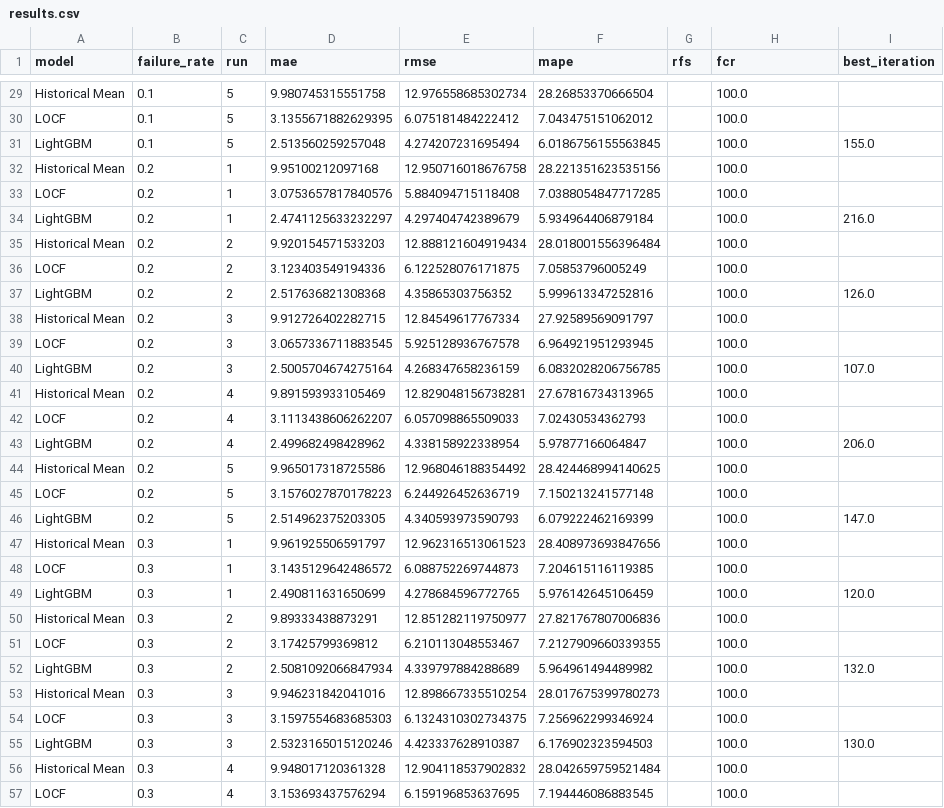
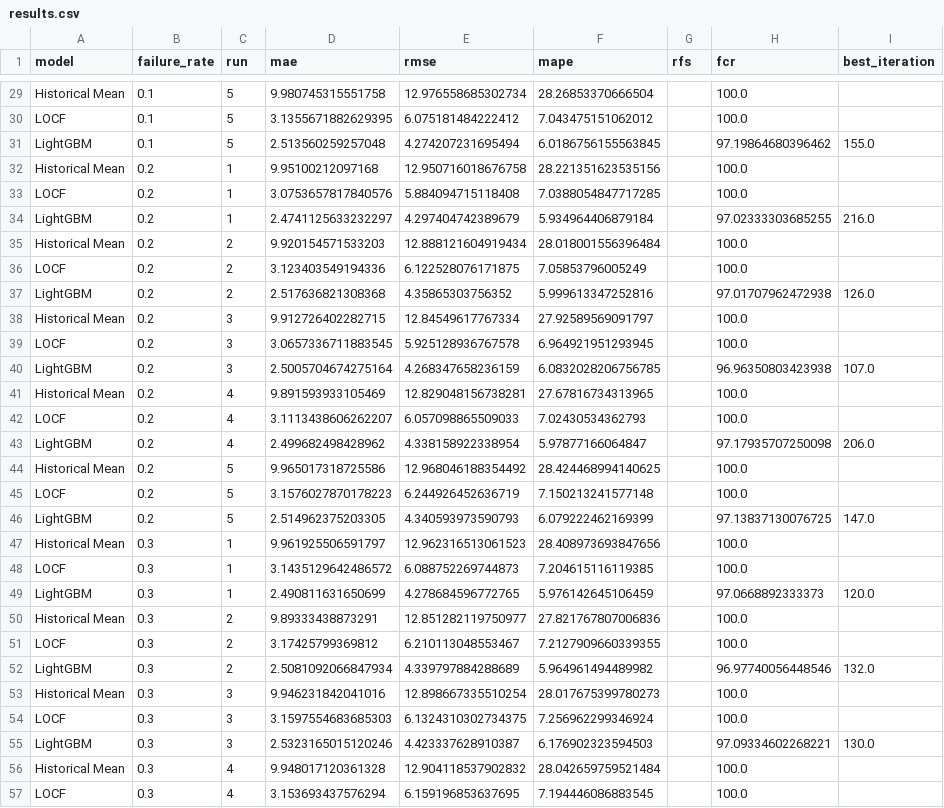
Before and after one commit to sahil-mangla/TraffiTwin-AI, a CSV file: experiments/results/results.csv, drawn as a sheet; only a part is shown, gaps mark what is left out; the diff covers the shown part only.

```diff
--- a/experiments/results/results.csv
+++ b/experiments/results/results.csv
@@ -30,27 +30,27 @@ Historical Mean,0.1,5,9.980745315551758,12.976558685302734,28.26853370666504,,10
 LOCF,0.1,5,3.1355671882629395,6.075181484222412,7.043475151062012,,100.0,
-LightGBM,0.1,5,2.513560259257048,4.274207231695494,6.0186756155563845,,100.0,155.0
+LightGBM,0.1,5,2.513560259257048,4.274207231695494,6.0186756155563845,,97.19864680396462,155.0
 Historical Mean,0.2,1,9.95100212097168,12.950716018676758,28.221351623535156,,100.0,
 LOCF,0.2,1,3.0753657817840576,5.884094715118408,7.0388054847717285,,100.0,
-LightGBM,0.2,1,2.4741125633232297,4.297404742389679,5.934964406879184,,100.0,216.0
+LightGBM,0.2,1,2.4741125633232297,4.297404742389679,5.934964406879184,,97.02333303685255,216.0
 Historical Mean,0.2,2,9.920154571533203,12.888121604919434,28.018001556396484,,100.0,
 LOCF,0.2,2,3.123403549194336,6.122528076171875,7.05853796005249,,100.0,
-LightGBM,0.2,2,2.517636821308368,4.35865303756352,5.999613347252816,,100.0,126.0
+LightGBM,0.2,2,2.517636821308368,4.35865303756352,5.999613347252816,,97.01707962472938,126.0
 Historical Mean,0.2,3,9.912726402282715,12.84549617767334,27.92589569091797,,100.0,
 LOCF,0.2,3,3.0657336711883545,5.925128936767578,6.964921951293945,,100.0,
-LightGBM,0.2,3,2.5005704674275164,4.268347658236159,6.0832028206756785,,100.0,107.0
+LightGBM,0.2,3,2.5005704674275164,4.268347658236159,6.0832028206756785,,96.96350803423938,107.0
 Historical Mean,0.2,4,9.891593933105469,12.829048156738281,27.67816734313965,,100.0,
 LOCF,0.2,4,3.1113438606262207,6.057098865509033,7.02430534362793,,100.0,
-LightGBM,0.2,4,2.499682498428962,4.338158922338954,5.97877166064847,,100.0,206.0
+LightGBM,0.2,4,2.499682498428962,4.338158922338954,5.97877166064847,,97.17935707250098,206.0
 Historical Mean,0.2,5,9.965017318725586,12.968046188354492,28.424468994140625,,100.0,
 LOCF,0.2,5,3.1576027870178223,6.244926452636719,7.150213241577148,,100.0,
-LightGBM,0.2,5,2.514962375203305,4.340593973590793,6.079222462169399,,100.0,147.0
+LightGBM,0.2,5,2.514962375203305,4.340593973590793,6.079222462169399,,97.13837130076725,147.0
 Historical Mean,0.3,1,9.961925506591797,12.962316513061523,28.408973693847656,,100.0,
 LOCF,0.3,1,3.1435129642486572,6.088752269744873,7.204615116119385,,100.0,
-LightGBM,0.3,1,2.490811631650699,4.278684596772765,5.976142645106459,,100.0,120.0
+LightGBM,0.3,1,2.490811631650699,4.278684596772765,5.976142645106459,,97.0668892333373,120.0
 Historical Mean,0.3,2,9.89333438873291,12.851282119750977,27.821767807006836,,100.0,
 LOCF,0.3,2,3.17425799369812,6.210113048553467,7.2127909660339355,,100.0,
-LightGBM,0.3,2,2.5081092066847934,4.339797884288689,5.964961494489982,,100.0,132.0
+LightGBM,0.3,2,2.5081092066847934,4.339797884288689,5.964961494489982,,96.97740056448546,132.0
 Historical Mean,0.3,3,9.946231842041016,12.898667335510254,28.017675399780273,,100.0,
 LOCF,0.3,3,3.1597554683685303,6.1324310302734375,7.256962299346924,,100.0,
-LightGBM,0.3,3,2.5323165015120246,4.423337628910387,6.176902323594503,,100.0,130.0
+LightGBM,0.3,3,2.5323165015120246,4.423337628910387,6.176902323594503,,97.09334602268221,130.0
 Historical Mean,0.3,4,9.948017120361328,12.904118537902832,28.042659759521484,,100.0,
```
Also changed, not shown: 16 edited cells elsewhere in this file, experiments/results/summary.csv, 44 other files.
